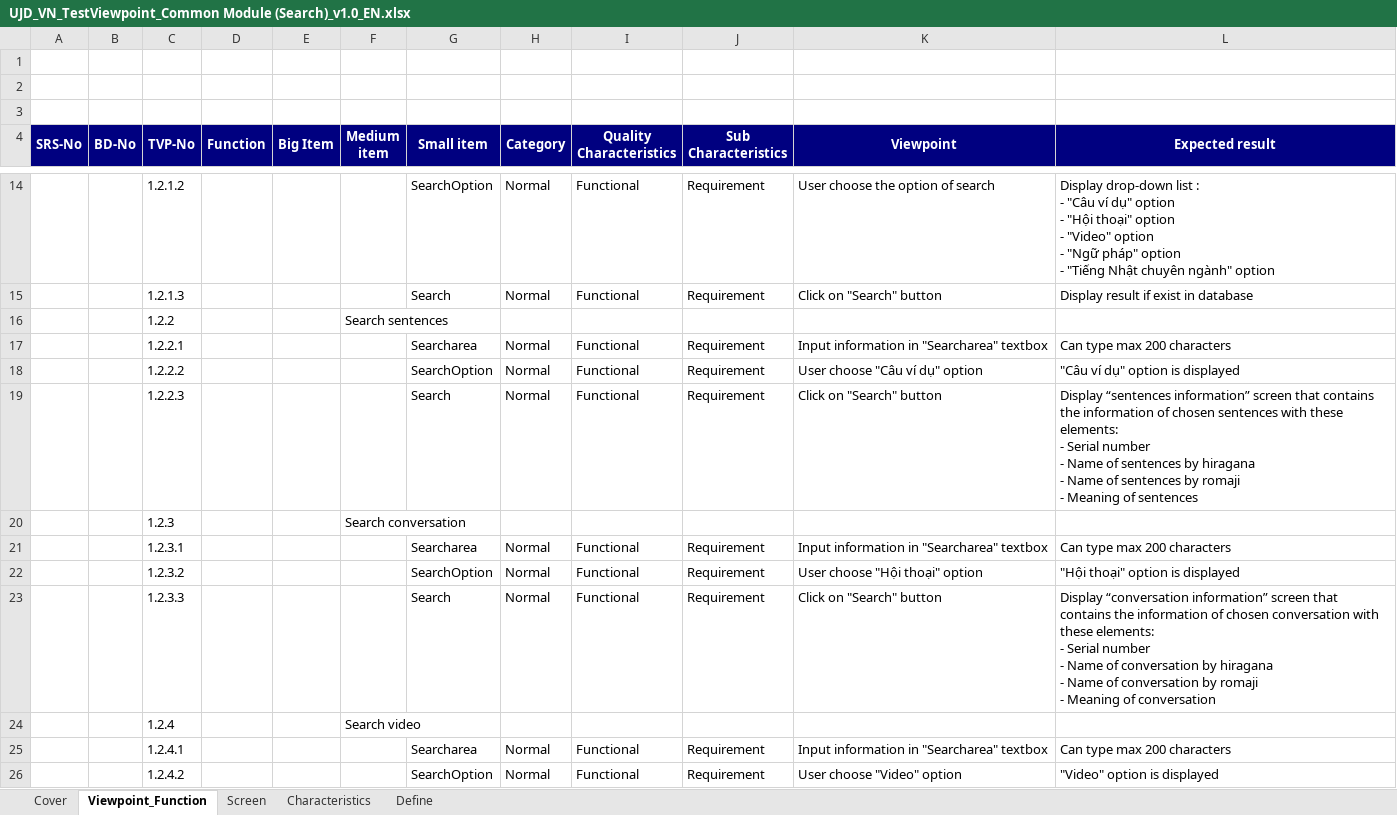
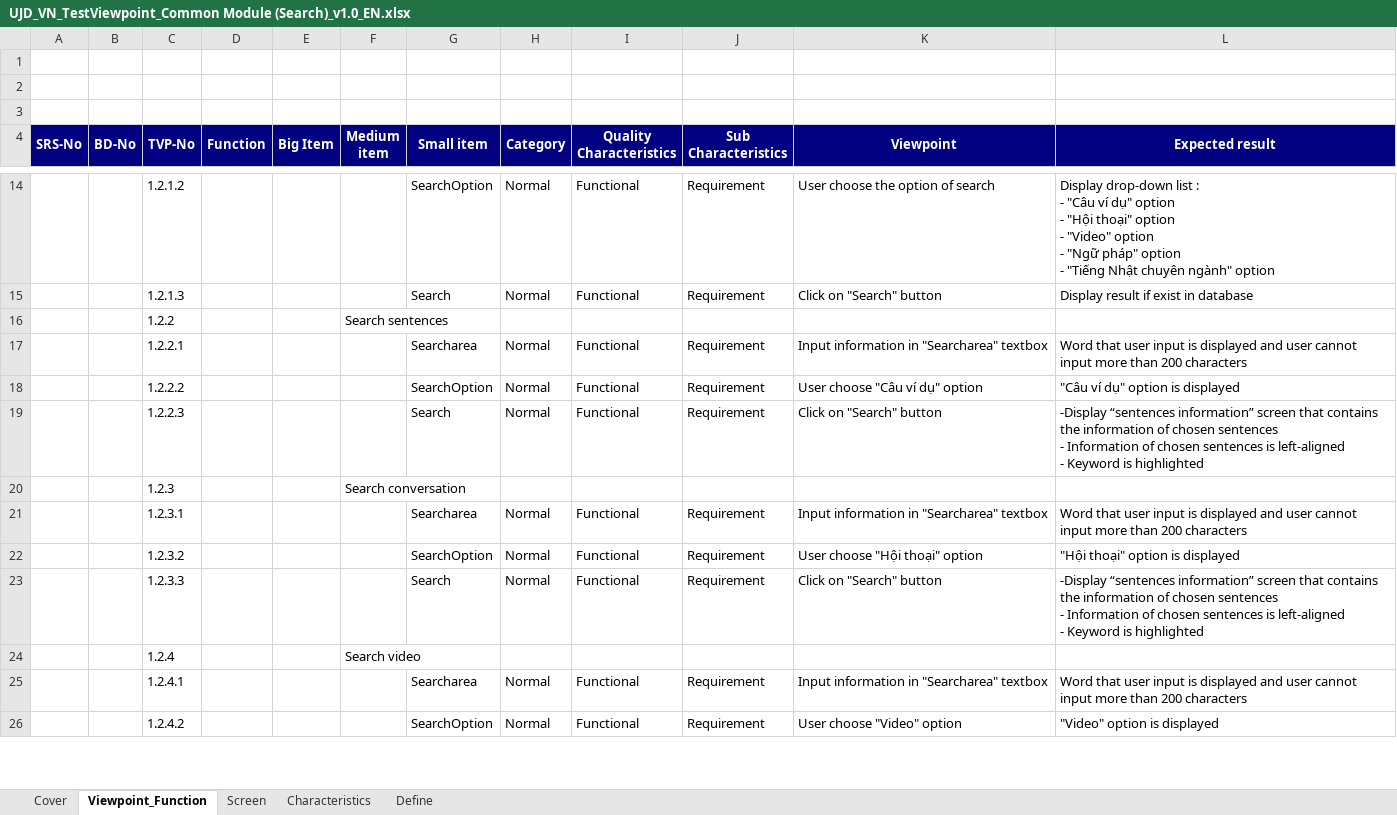
Before and after one commit to sangnvus/japanesedictionary, an Excel workbook: trunk/WIP/Users/TuanNNSE02189/test view point/UJD_VN_TestViewpoint_Common Module (Search)_v1.0_EN.xlsx, sheet Viewpoint_Function, drawn as a sheet; only a part is shown, gaps mark what is left out; values as stored, in another font and other column widths than the file's, no borders; ↵ is a line break in a cell; the diff covers the shown part only; the diff names each change by its address in the sheet, - before the commit and + after, or states it on an @@ line.

```diff
--- a/trunk/WIP/Users/TuanNNSE02189/test view point/UJD_VN_TestViewpoint_Common Module (Search)_v1.0_EN.xlsx (sheet Viewpoint_Function)
+++ b/trunk/WIP/Users/TuanNNSE02189/test view point/UJD_VN_TestViewpoint_Common Module (Search)_v1.0_EN.xlsx (sheet Viewpoint_Function)
-L17 (Expected result): Can type max 200 characters
+L17 (Expected result): Word that user input is displayed and user cannot input more than 200 characters
-L19 (Expected result): Display “sentences information” screen that contains the information of chosen sentences with these elements: ↵ - Serial number ↵ - Name of sentences by hiragana ↵ - Name of sentences by romaji ↵ - Meaning of sentences
+L19 (Expected result): -Display “sentences information” screen that contains the information of chosen sentences ↵ - Information of chosen sentences is left-aligned ↵ - Keyword is highlighted
-L21 (Expected result): Can type max 200 characters
+L21 (Expected result): Word that user input is displayed and user cannot input more than 200 characters
-L23 (Expected result): Display “conversation information” screen that contains the information of chosen conversation with these elements: ↵ - Serial number ↵ - Name of conversation by hiragana ↵ - Name of conversation by romaji ↵ - Meaning of conversation
+L23 (Expected result): -Display “sentences information” screen that contains the information of chosen sentences ↵ - Information of chosen sentences is left-aligned ↵ - Keyword is highlighted
-L25 (Expected result): Can type max 200 characters
+L25 (Expected result): Word that user input is displayed and user cannot input more than 200 characters
```
Also changed, not shown: 6 edited cells elsewhere in this sheet, trunk/WIP/Users/TuanNNSE02189/test view point/UJD_VN_TestViewpoint_Contribute options_v1.0_EN.xlsx, trunk/WIP/Users/TuanNNSE02189/test view point/UJD_VN_TestViewpoint_Edit profile_v1.0_EN.xlsx, 9 other files.
